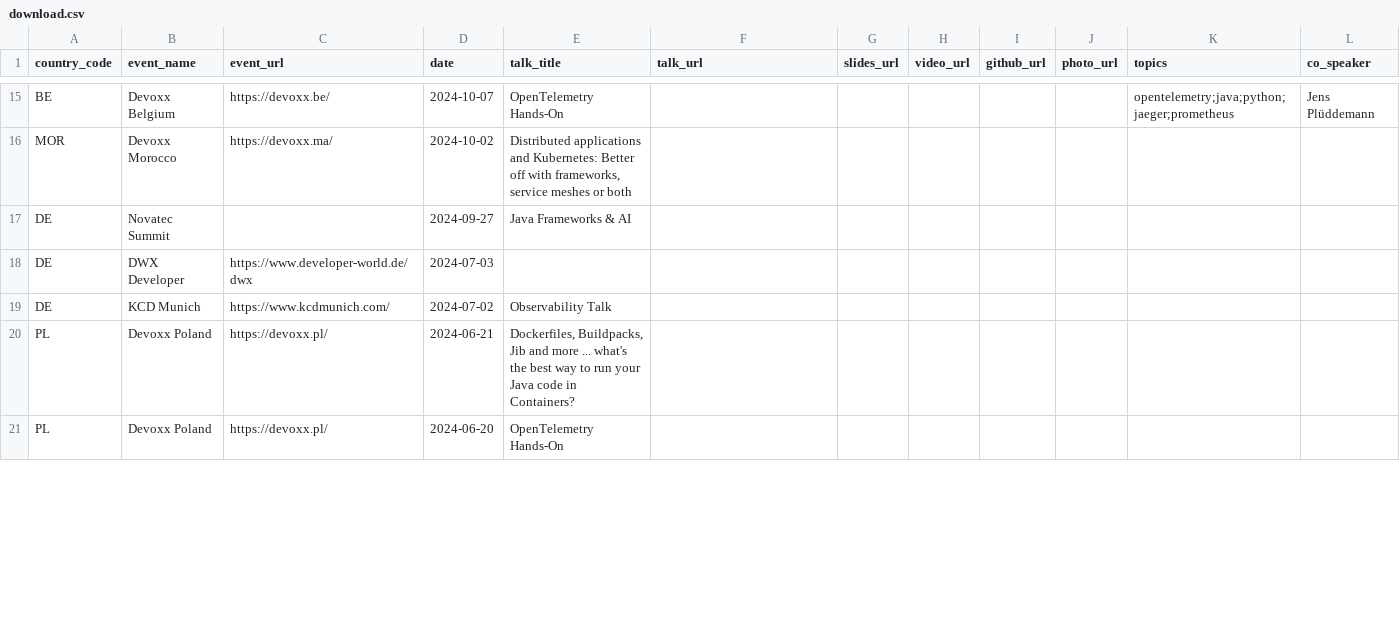
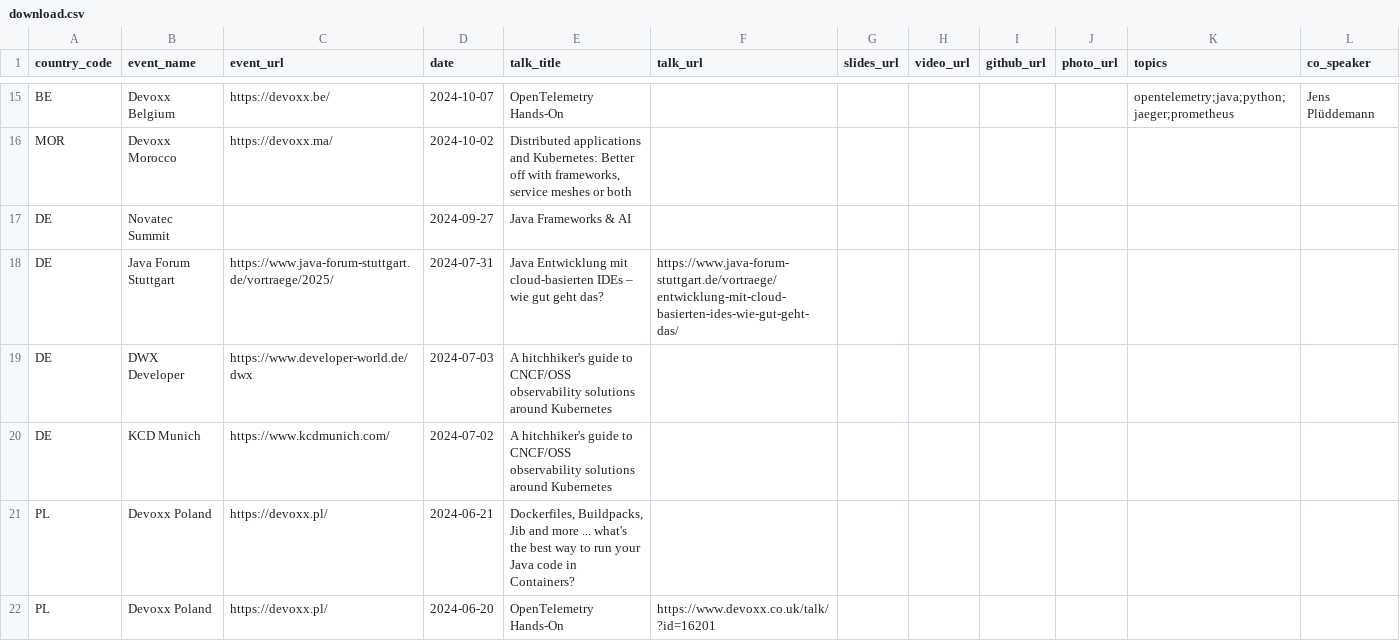
Before and after one commit to maeddes/talks, a CSV file: data/download.csv, drawn as a sheet; only a part is shown, gaps mark what is left out; the diff covers the shown part only.

```diff
--- a/data/download.csv
+++ b/data/download.csv
@@ -17,5 +17,6 @@ MOR,Devoxx Morocco,https://devoxx.ma/,2024-10-02,"Distributed applications and K
 DE,Novatec Summit,,2024-09-27,Java Frameworks & AI,,,,,,,
-DE,DWX Developer,https://www.developer-world.de/dwx,2024-07-03,,,,,,,,
-DE,KCD Munich,https://www.kcdmunich.com/,2024-07-02,Observability Talk,,,,,,,
+DE,Java Forum Stuttgart,https://www.java-forum-stuttgart.de/vortraege/2025/,2024-07-31,Java Entwicklung mit cloud-basierten IDEs – wie gut geht das?,https://www.java-forum-stuttgart.de/vortraege/entwicklung-mit-cloud-basierten-ides-wie-gut-geht-das/,,,,,,
+DE,DWX Developer,https://www.developer-world.de/dwx,2024-07-03,A hitchhiker's guide to CNCF/OSS observability solutions around Kubernetes,,,,,,,
+DE,KCD Munich,https://www.kcdmunich.com/,2024-07-02,A hitchhiker's guide to CNCF/OSS observability solutions around Kubernetes,,,,,,,
 PL,Devoxx Poland,https://devoxx.pl/,2024-06-21,"Dockerfiles, Buildpacks, Jib and more ... what's the best way to run your Java code in Containers?",,,,,,,
-PL,Devoxx Poland,https://devoxx.pl/,2024-06-20,OpenTelemetry Hands-On,,,,,,,
+PL,Devoxx Poland,https://devoxx.pl/,2024-06-20,OpenTelemetry Hands-On,https://www.devoxx.co.uk/talk/?id=16201,,,,,,
```
Also changed, not shown: 68 added rows and 27 edited cells elsewhere in this file, data/talks.csv, 2 other files.
